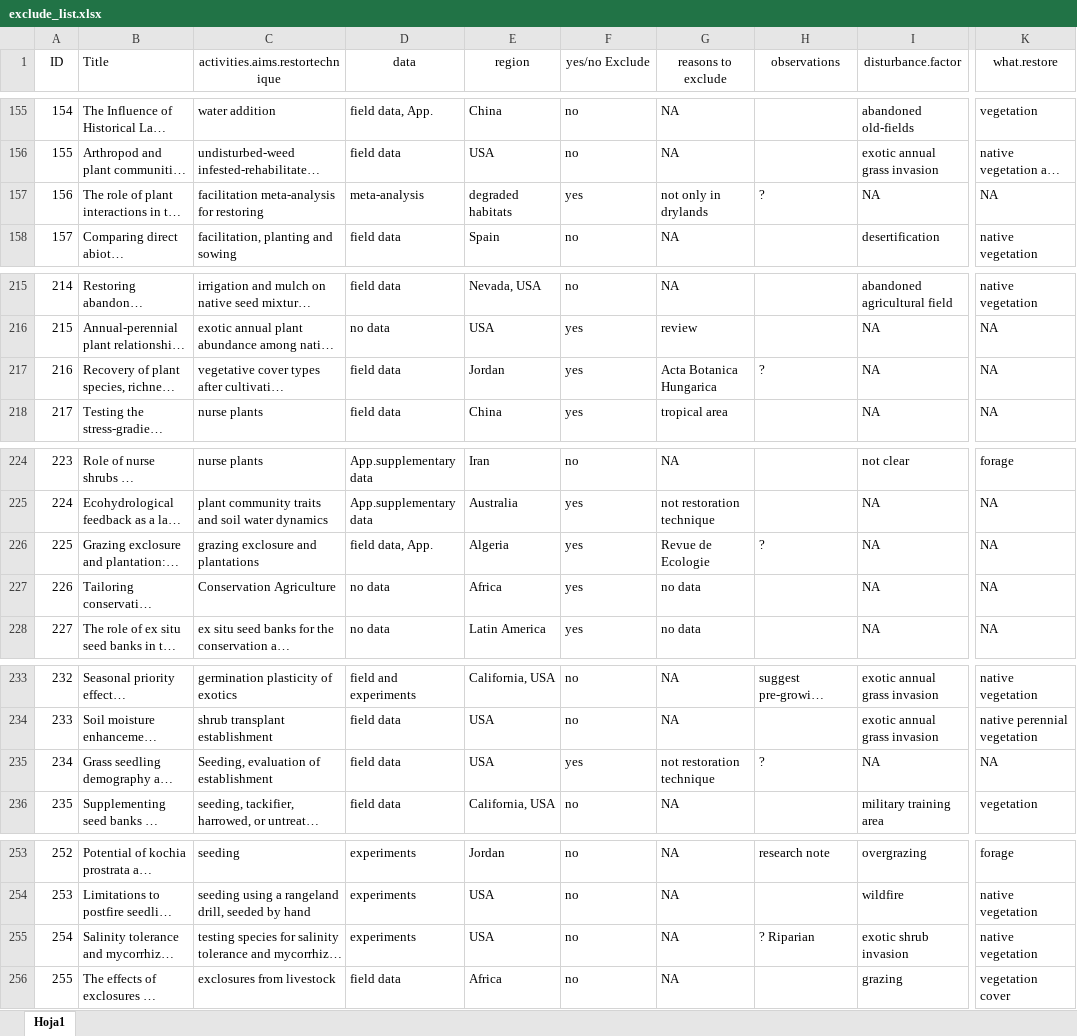
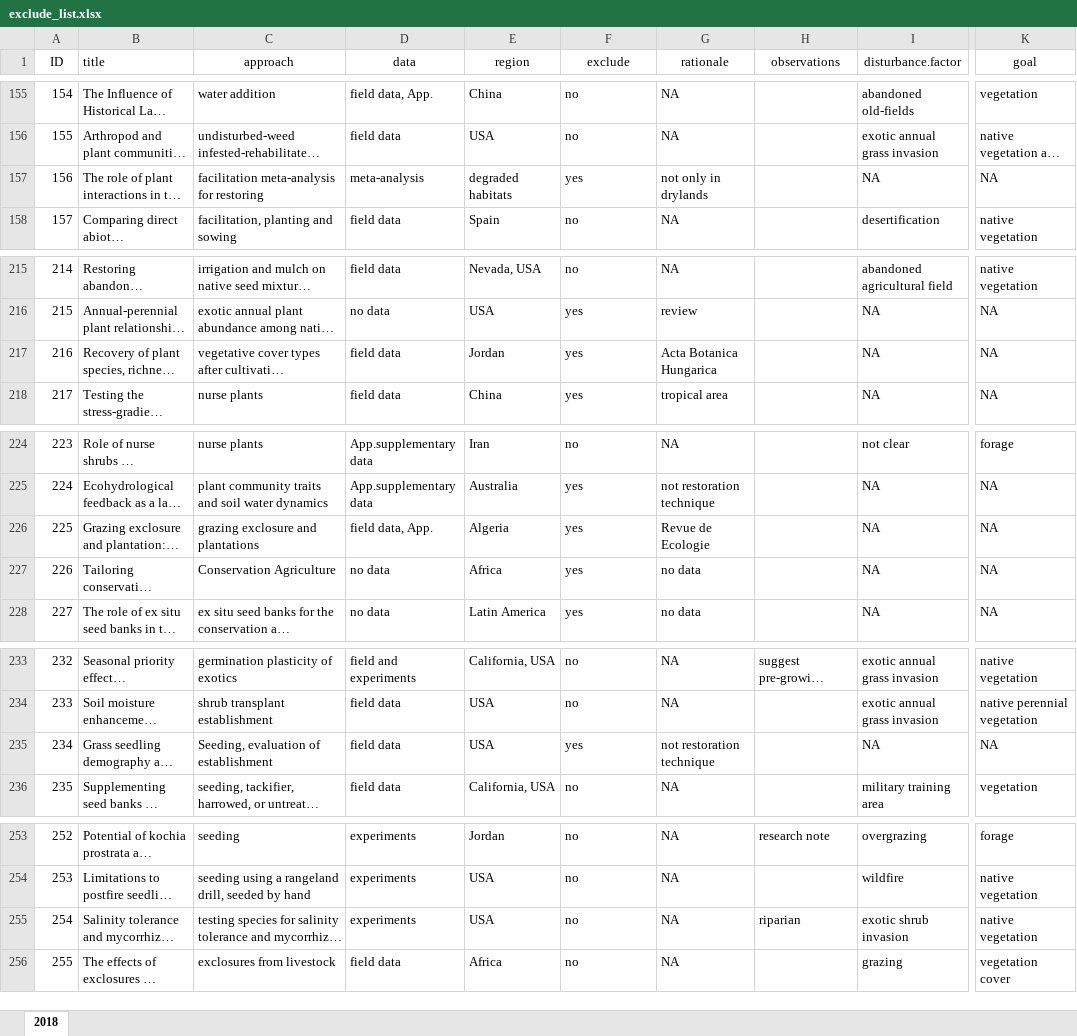
Before and after one commit to yangxhcaf/dryland_restoration_synthesis, an Excel workbook: data/exclude_list.xlsx, sheet 2018, drawn as a sheet; only a part is shown, gaps mark what is left out; long unchanged cells end in …; values as stored, in another font and other column widths than the file's, no borders; conditional formats not drawn; the diff covers the shown part only; the diff names each change by its address in the sheet, - before the commit and + after, or states it on an @@ line.

Commit message:
worked on exclude csv

```diff
--- a/data/exclude_list.xlsx (sheet 2018)
+++ b/data/exclude_list.xlsx (sheet 2018)
-sheet tab: Hoja1
+sheet tab: 2018
-B1: Title
+B1: title
-C1: activities.aims.restortechnique
+C1: approach
-F1: yes/no Exclude
+F1: exclude
-G1: reasons to exclude
+G1: rationale
-K1: what.restore
+K1: goal
-H157 (observations): ?
+H157 (observations): (empty)
-H217 (observations): ?
+H217 (observations): (empty)
-H226 (observations): ?
+H226 (observations): (empty)
-H235 (observations): ?
+H235 (observations): (empty)
-H255 (observations): ? Riparian
+H255 (observations): riparian
```
Also changed, not shown: 17 edited cells elsewhere in this sheet, 2 other files.
